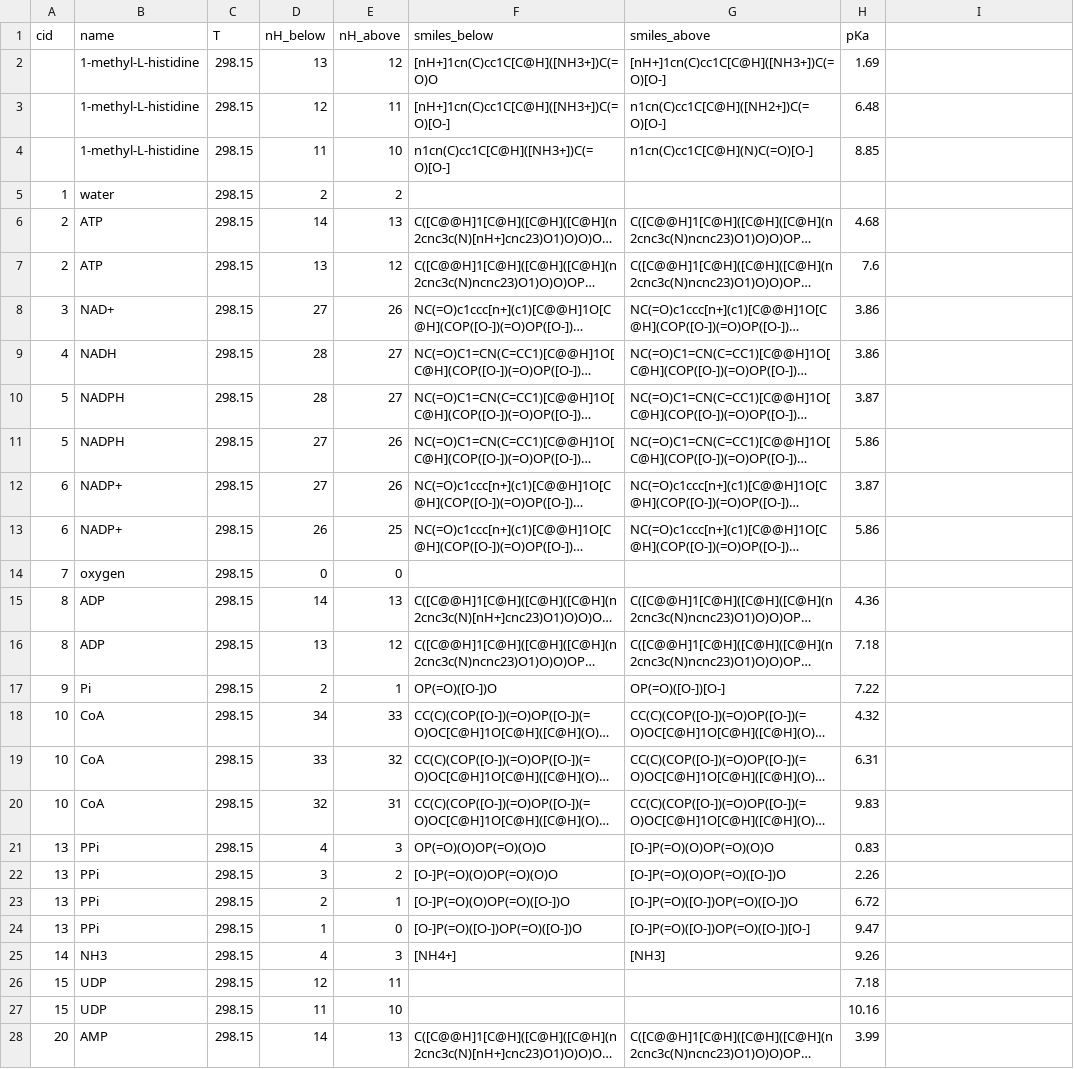
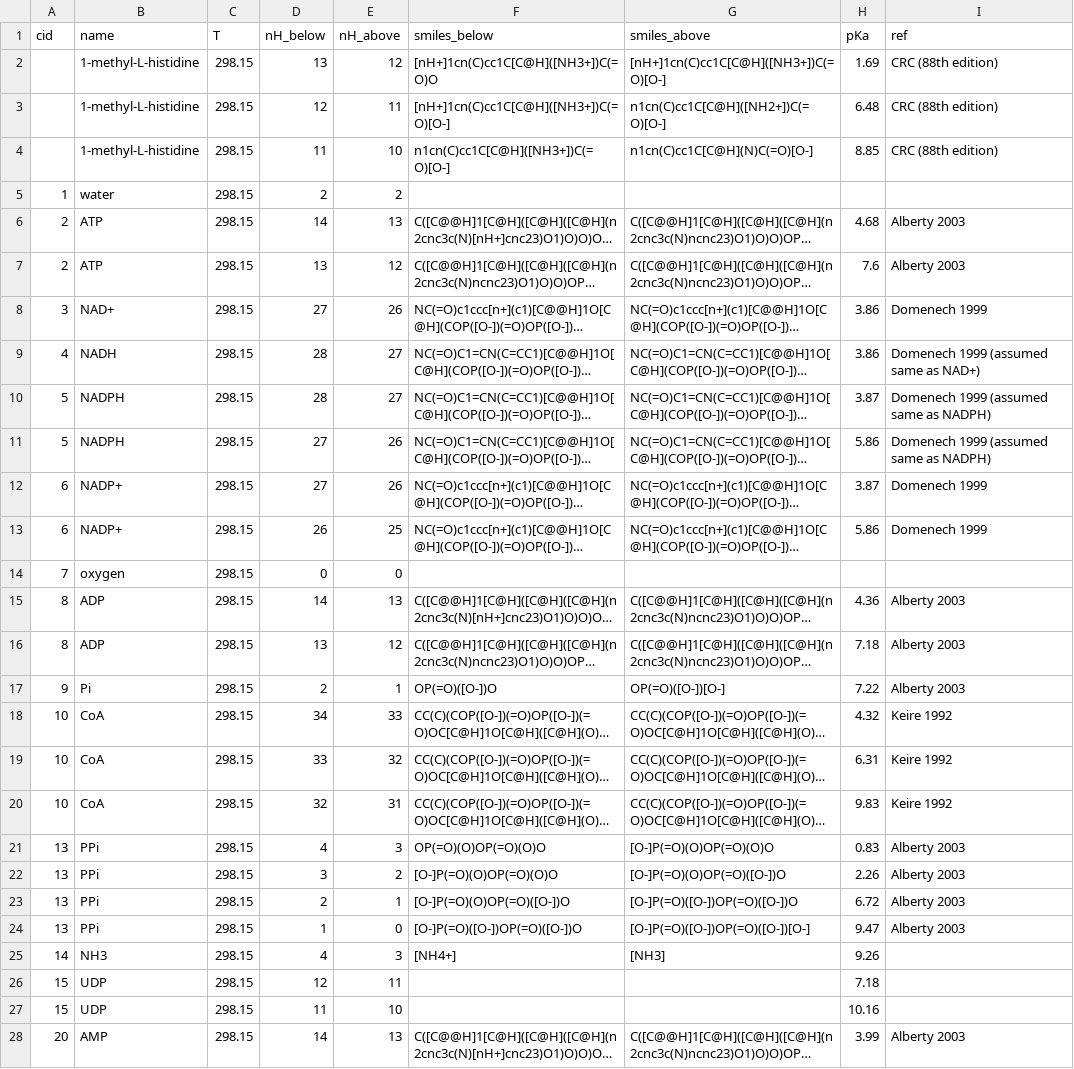
Before and after one commit to eladnoor/milo-lab, a CSV file: trunk/data/thermodynamics/pKa_with_nH.csv, drawn as a sheet; only a part is shown; long unchanged cells end in …; the diff covers the shown part only; the diff names each change by its address in the sheet, - before the commit and + after, or states it on an @@ line.

Commit message:
Working on data sources consistency.

```diff
--- a/trunk/data/thermodynamics/pKa_with_nH.csv
+++ b/trunk/data/thermodynamics/pKa_with_nH.csv
-I1: (empty)
+I1: ref
-I2:I4 (ref): (empty)
+I2:I4 (ref): CRC (88th edition)
-I6:I7 (ref): (empty)
+I6:I7 (ref): Alberty 2003
-I8 (ref): (empty)
+I8 (ref): Domenech 1999
-I9 (ref): (empty)
+I9 (ref): Domenech 1999 (assumed same as NAD+)
-I10:I11 (ref): (empty)
+I10:I11 (ref): Domenech 1999 (assumed same as NADPH)
-I12:I13 (ref): (empty)
+I12:I13 (ref): Domenech 1999
-I15:I17 (ref): (empty)
+I15:I17 (ref): Alberty 2003
-I18:I20 (ref): (empty)
+I18:I20 (ref): Keire 1992
-I21:I24 (ref): (empty)
+I21:I24 (ref): Alberty 2003
-I28 (ref): (empty)
+I28 (ref): Alberty 2003
```
Also changed, not shown: 1 added row and 7 edited cells elsewhere in this file, trunk/data/thermodynamics/alberty_pseudoisomers.csv, 9 other files.
